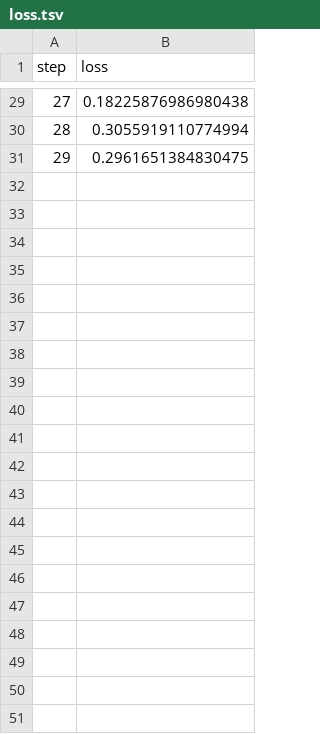
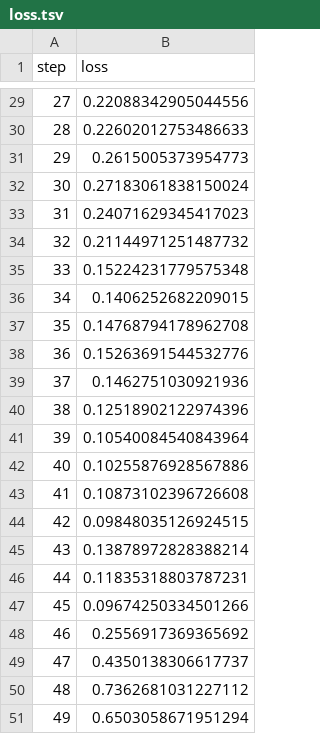
Before and after one commit to Nemestnay/dvc, a TSV file: plots/plots/metrics/eval/loss.tsv, drawn as a sheet; only a part is shown, gaps mark what is left out; the diff covers the shown part only.

```diff
--- a/plots/plots/metrics/eval/loss.tsv
+++ b/plots/plots/metrics/eval/loss.tsv
@@ -29,3 +29,23 @@ step	loss
-27	0.18225876986980438
-28	0.3055919110774994
-29	0.2961651384830475
+27	0.22088342905044556
+28	0.22602012753486633
+29	0.2615005373954773
+30	0.27183061838150024
+31	0.24071629345417023
+32	0.21144971251487732
+33	0.15224231779575348
+34	0.1406252682209015
+35	0.14768794178962708
+36	0.15263691544532776
+37	0.1462751030921936
+38	0.12518902122974396
+39	0.10540084540843964
+40	0.10255876928567886
+41	0.10873102396726608
+42	0.09848035126924515
+43	0.13878972828388214
+44	0.11835318803787231
+45	0.09674250334501266
+46	0.2556917369365692
+47	0.4350138306617737
+48	0.7362681031227112
+49	0.6503058671951294
```
Also changed, not shown: 27 edited cells elsewhere in this file, plots/plots/metrics/eval/accuracy.tsv, plots/plots/metrics/train/accuracy.tsv, 4 other files.
